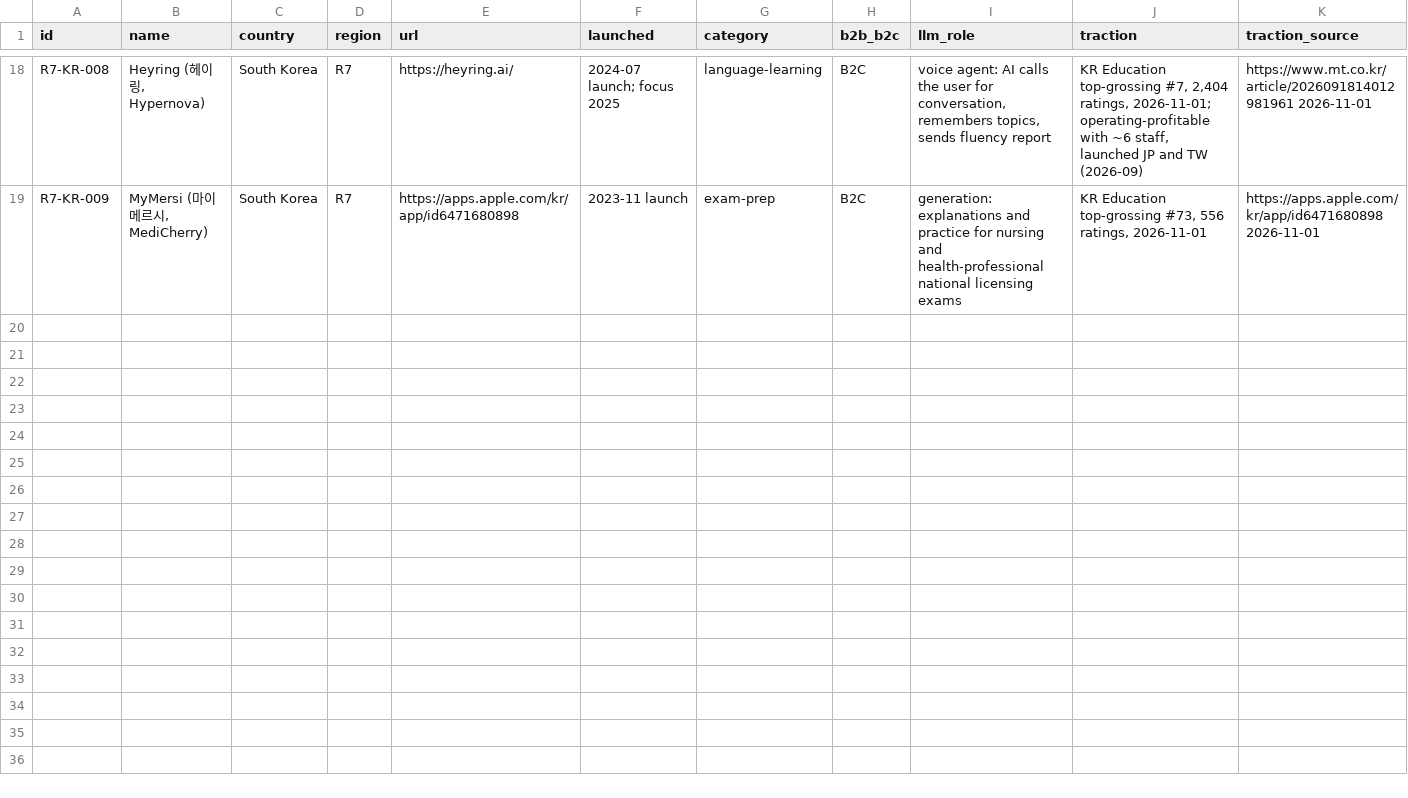
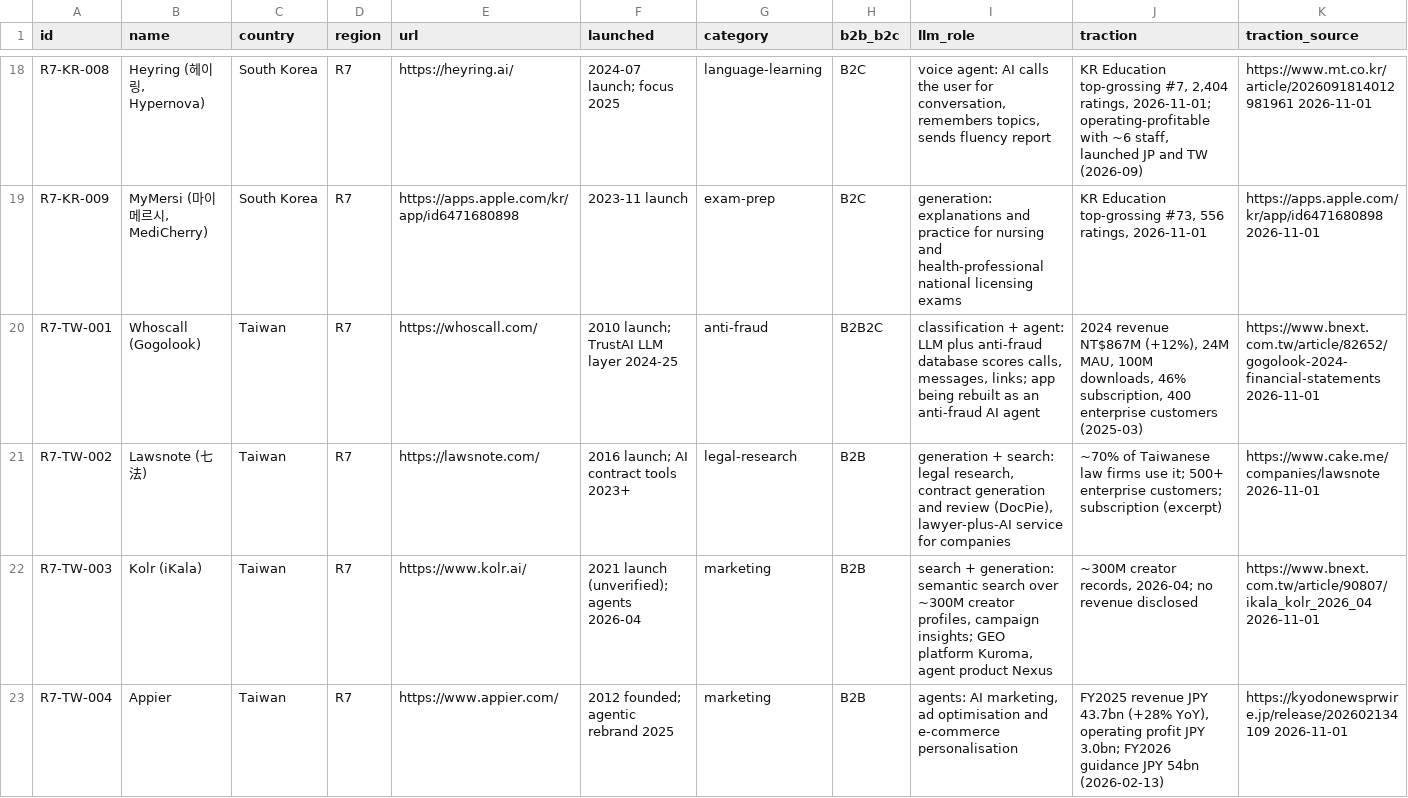
Before and after one commit to thobho/automated, a CSV file: projects/idea-generator/phase2/catalogue/R7-east-asia.csv, drawn as a sheet; only a part is shown, gaps mark what is left out; rows hold the shown columns only; the diff covers the shown part only; the diff names each change by its address in the sheet, - before the commit and + after, or states it on an @@ line.

```diff
--- a/projects/idea-generator/phase2/catalogue/R7-east-asia.csv
+++ b/projects/idea-generator/phase2/catalogue/R7-east-asia.csv
+row 20: R7-TW-001 | Whoscall (Gogolook) | Taiwan | R7 | https://whoscall.com/ | 2010 launch; TrustAI LLM layer 2024-25 | anti-fraud | B2B2C | classification + agent: LLM plus anti-fraud database scores calls, messages, links; app being rebuilt as an anti-fraud AI agent | 2024 revenue NT$867M (+12%), 24M MAU, 100M downloads, 46% subscription, 400 enterprise customers (2025-03) | https://www.bnext.com.tw/article/82652/gogolook-2024-financial-statements 2026-11-01
+row 21: R7-TW-002 | Lawsnote (七法) | Taiwan | R7 | https://lawsnote.com/ | 2016 launch; AI contract tools 2023+ | legal-research | B2B | generation + search: legal research, contract generation and review (DocPie), lawyer-plus-AI service for companies | ~70% of Taiwanese law firms use it; 500+ enterprise customers; subscription (excerpt) | https://www.cake.me/companies/lawsnote 2026-11-01
+row 22: R7-TW-003 | Kolr (iKala) | Taiwan | R7 | https://www.kolr.ai/ | 2021 launch (unverified); agents 2026-04 | marketing | B2B | search + generation: semantic search over ~300M creator profiles, campaign insights; GEO platform Kuroma, agent product Nexus | ~300M creator records, 2026-04; no revenue disclosed | https://www.bnext.com.tw/article/90807/ikala_kolr_2026_04 2026-11-01
+row 23: R7-TW-004 | Appier | Taiwan | R7 | https://www.appier.com/ | 2012 founded; agentic rebrand 2025 | marketing | B2B | agents: AI marketing, ad optimisation and e-commerce personalisation | FY2025 revenue JPY 43.7bn (+28% YoY), operating profit JPY 3.0bn; FY2026 guidance JPY 54bn (2026-02-13) | https://kyodonewsprwire.jp/release/202602134109 2026-11-01
```
Also changed, not shown: 4 added rows elsewhere in this file, 3 other files.
